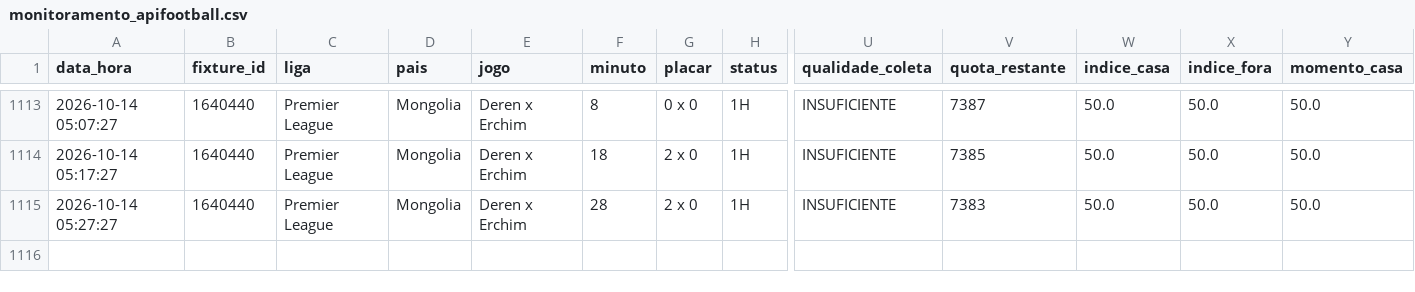
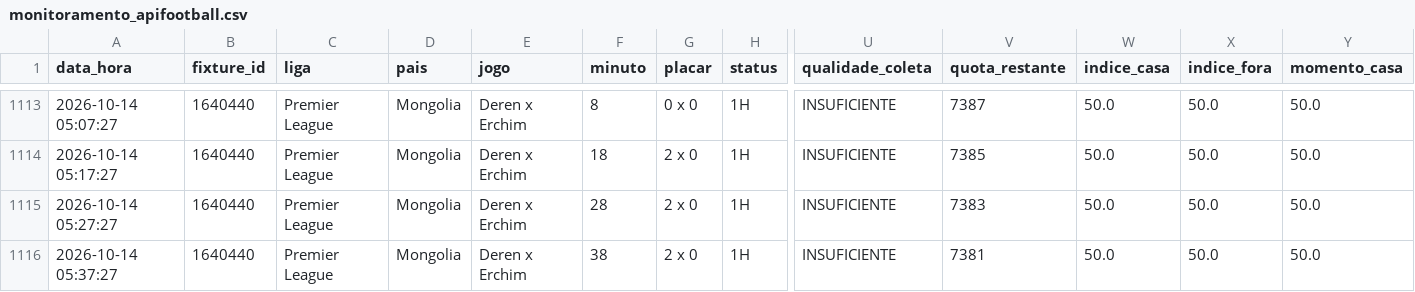
Before and after one commit to ehvvlc-stack/smart-sport-analyzer, a CSV file: data/monitoramento_apifootball.csv, drawn as a sheet; only a part is shown, gaps mark what is left out; rows hold the shown columns only; the diff names each change by its address in the sheet, - before the commit and + after, or states it on an @@ line.

```diff
--- a/data/monitoramento_apifootball.csv
+++ b/data/monitoramento_apifootball.csv
+row 1116: 2026-10-14 05:37:27 | 1640440 | Premier League | Mongolia | Deren x Erchim | 38 | 2 x 0 | 1H | INSUFICIENTE | 7381 | 50.0 | 50.0 | 50.0
```
